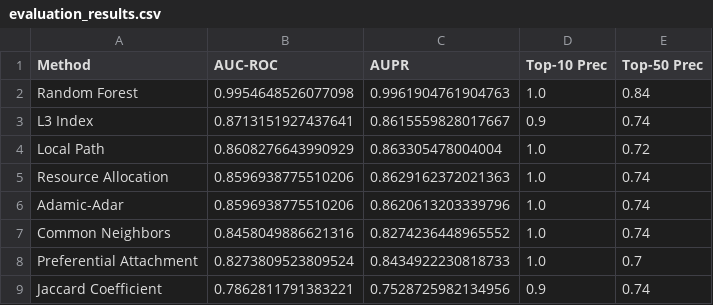
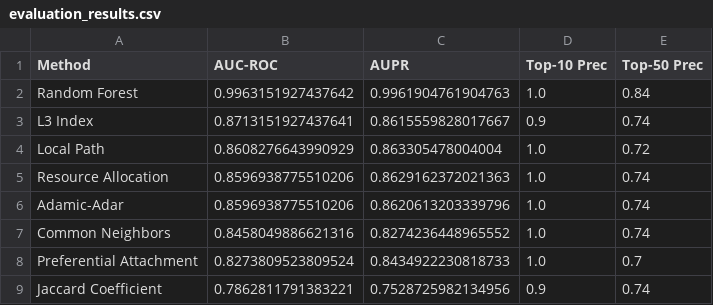
Before and after one commit to JosuaW1/TA-JW-MMXXVI, a CSV file: results/skenario_07/evaluation_results.csv (was results/evaluation_results.csv), drawn as a sheet.

```diff
--- a/results/evaluation_results.csv
+++ b/results/skenario_07/evaluation_results.csv
@@ -1,3 +1,3 @@
 Method,AUC-ROC,AUPR,Top-10 Prec,Top-50 Prec
-Random Forest,0.9954648526077098,0.9961904761904763,1.0,0.84
+Random Forest,0.9963151927437642,0.9961904761904763,1.0,0.84
 L3 Index,0.8713151927437641,0.8615559828017667,0.9,0.74
```
Also changed, not shown: results/new_interaction_predictions.csv, 23 other files.
